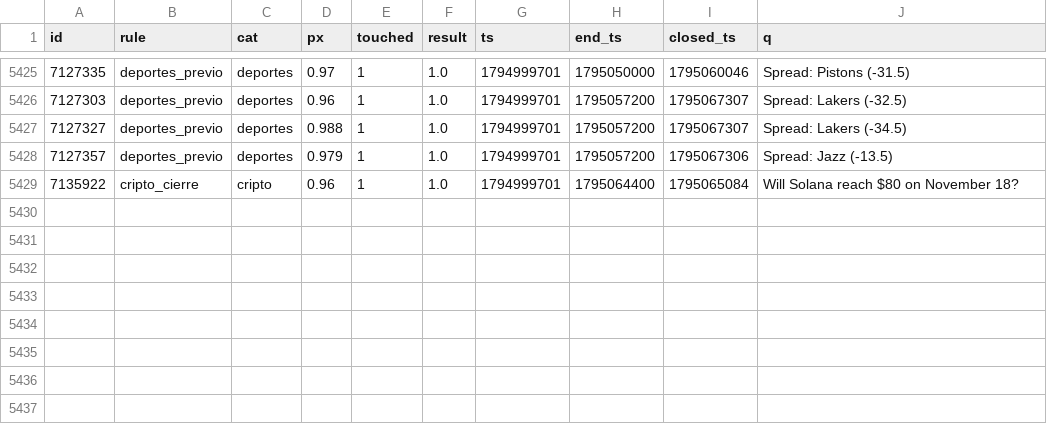
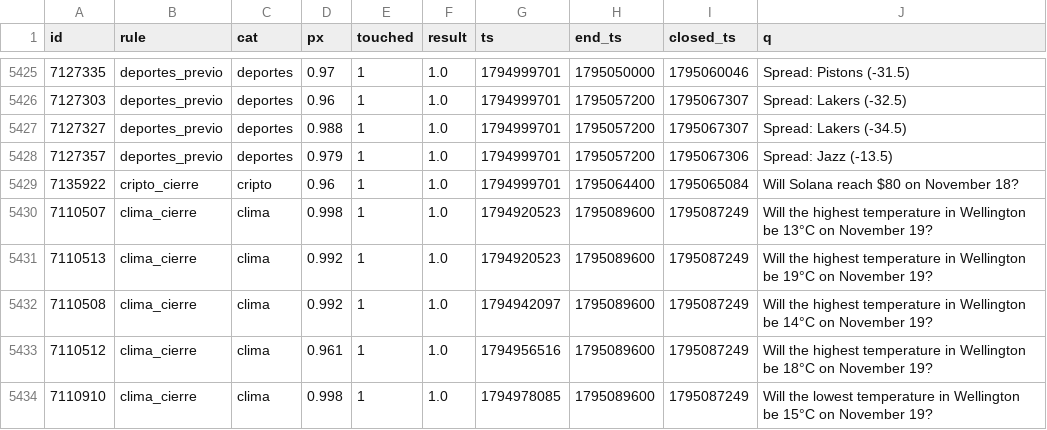
Before and after one commit to changelcerdajr-svg/changelpina, a CSV file: sweeper/data/paper_agresivo/shadow_closed.csv, drawn as a sheet; only a part is shown, gaps mark what is left out.

```diff
--- a/sweeper/data/paper_agresivo/shadow_closed.csv
+++ b/sweeper/data/paper_agresivo/shadow_closed.csv
@@ -5429 +5429,6 @@ id,rule,cat,px,touched,result,ts,end_ts,closed_ts,q
 7135922,cripto_cierre,cripto,0.96,1,1.0,1794999701,1795064400,1795065084,Will Solana reach $80 on November 18?
+7110507,clima_cierre,clima,0.998,1,1.0,1794920523,1795089600,1795087249,Will the highest temperature in Wellington be 13°C on November 19?
+7110513,clima_cierre,clima,0.992,1,1.0,1794920523,1795089600,1795087249,Will the highest temperature in Wellington be 19°C on November 19?
+7110508,clima_cierre,clima,0.992,1,1.0,1794942097,1795089600,1795087249,Will the highest temperature in Wellington be 14°C on November 19?
+7110512,clima_cierre,clima,0.961,1,1.0,1794956516,1795089600,1795087249,Will the highest temperature in Wellington be 18°C on November 19?
+7110910,clima_cierre,clima,0.998,1,1.0,1794978085,1795089600,1795087249,Will the lowest temperature in Wellington be 15°C on November 19?
```
Also changed, not shown: 7 other files.
